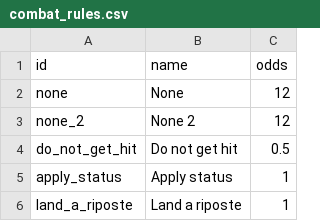
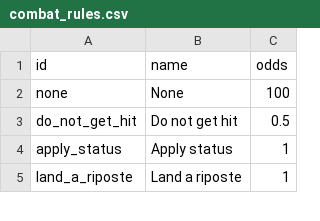
Before and after one commit to igoakulov/eldenroll, a CSV file: data/overrides/combat_rules.csv, drawn as a sheet; only a part is shown.

```diff
--- a/data/overrides/combat_rules.csv
+++ b/data/overrides/combat_rules.csv
@@ -1,4 +1,3 @@
 id,name,odds
-none,None,12
-none_2,None 2,12
+none,None,100
 do_not_get_hit,Do not get hit,0.5
```
Also changed, not shown: data/overrides/item_odds.csv, data/overrides/modifiers.csv, 18 other files.
